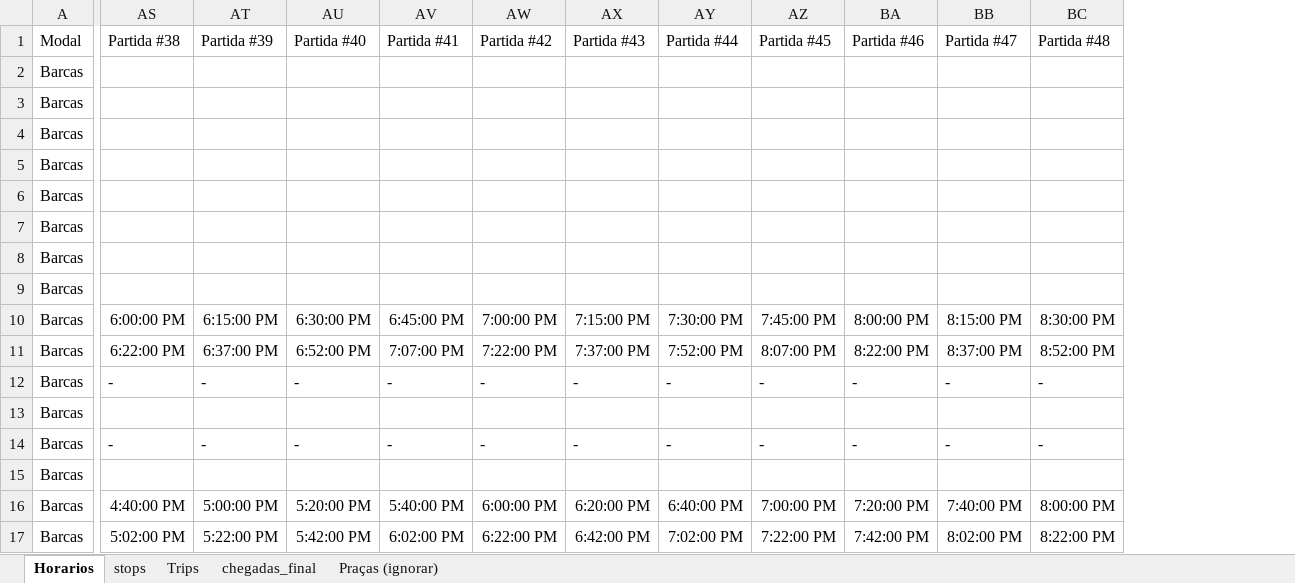
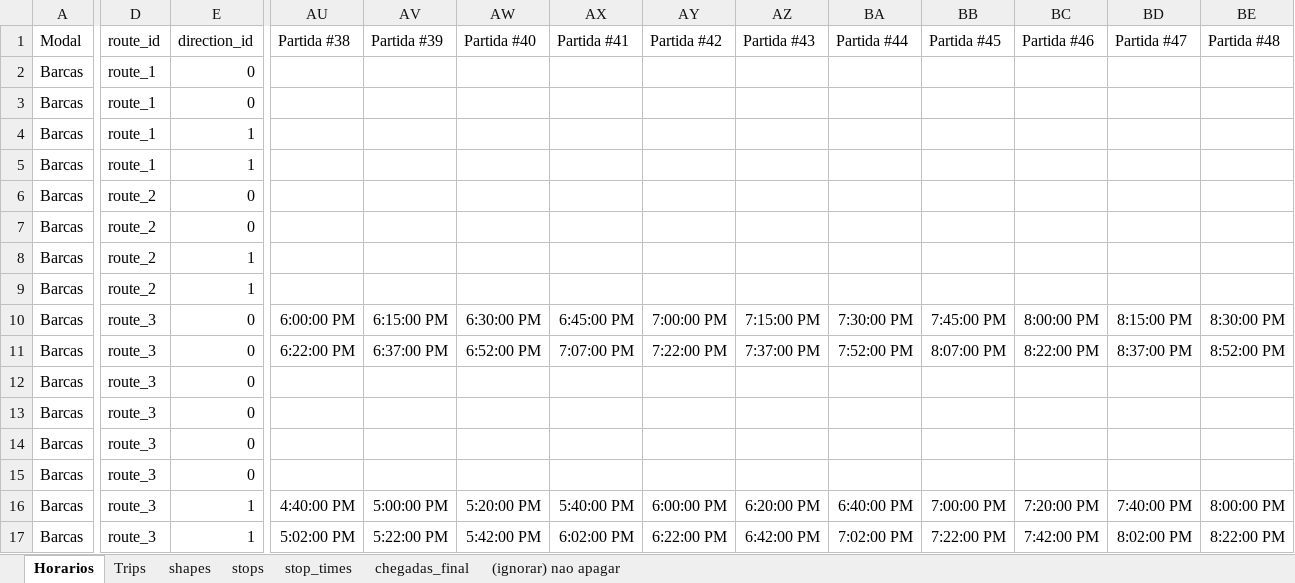
Before and after one commit to matheussouza22/PRISMA, an Excel workbook: Barcas_DB.xlsx, sheet Horarios, drawn as a sheet; only a part is shown, gaps mark what is left out; values as stored, in another font and other column widths than the file's, no borders; table styles not drawn; addresses are those after the commit; the diff covers the shown part only; the diff names each change by its address in the sheet, - before the commit and + after, or states it on an @@ line.

```diff
--- a/Barcas_DB.xlsx (sheet Horarios)
+++ b/Barcas_DB.xlsx (sheet Horarios)
-sheet tab: Praças (ignorar)
+sheet tab: (ignorar) nao apagar
+sheet tab: shapes
+sheet tab: stop_times
@@ sheet tab order changed: Horarios | Trips | shapes | stops | stop_times | chegadas_final | (ignorar) nao apagar @@
+column D (route_id), rows 2-17: route_1 | route_1 | route_1 | route_1 | route_2 | route_2 | route_2 | route_2 | route_3 | route_3 | route_3 | route_3 | route_3 | route_3 | route_3 | route_3
+column E (direction_id), rows 2-17: 0 | 0 | 1 | 1 | 0 | 0 | 1 | 1 | 0 | 0 | 0 | 0 | 0 | 0 | 1 | 1
-AU12 (Partida #38): -
+AU12 (Partida #38): (empty)
-AV12 (Partida #39): -
+AV12 (Partida #39): (empty)
-AW12 (Partida #40): -
+AW12 (Partida #40): (empty)
-AX12 (Partida #41): -
+AX12 (Partida #41): (empty)
-AY12 (Partida #42): -
+AY12 (Partida #42): (empty)
-AZ12 (Partida #43): -
+AZ12 (Partida #43): (empty)
-BA12 (Partida #44): -
+BA12 (Partida #44): (empty)
-BB12 (Partida #45): -
+BB12 (Partida #45): (empty)
-BC12 (Partida #46): -
+BC12 (Partida #46): (empty)
-BD12 (Partida #47): -
+BD12 (Partida #47): (empty)
-BE12 (Partida #48): -
+BE12 (Partida #48): (empty)
-AU14 (Partida #38): -
+AU14 (Partida #38): (empty)
-AV14 (Partida #39): -
+AV14 (Partida #39): (empty)
-AW14 (Partida #40): -
+AW14 (Partida #40): (empty)
-AX14 (Partida #41): -
+AX14 (Partida #41): (empty)
-AY14 (Partida #42): -
+AY14 (Partida #42): (empty)
-AZ14 (Partida #43): -
+AZ14 (Partida #43): (empty)
-BA14 (Partida #44): -
+BA14 (Partida #44): (empty)
-BB14 (Partida #45): -
+BB14 (Partida #45): (empty)
-BC14 (Partida #46): -
+BC14 (Partida #46): (empty)
-BD14 (Partida #47): -
+BD14 (Partida #47): (empty)
-BE14 (Partida #48): -
+BE14 (Partida #48): (empty)
```
Also changed, not shown: 93 edited cells elsewhere in this sheet, sheet Trips, sheet (ignorar) nao apagar, 2 other files.
